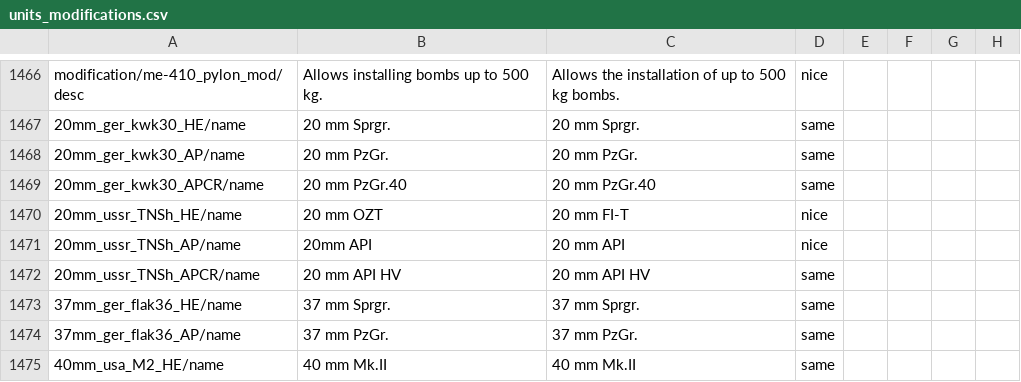
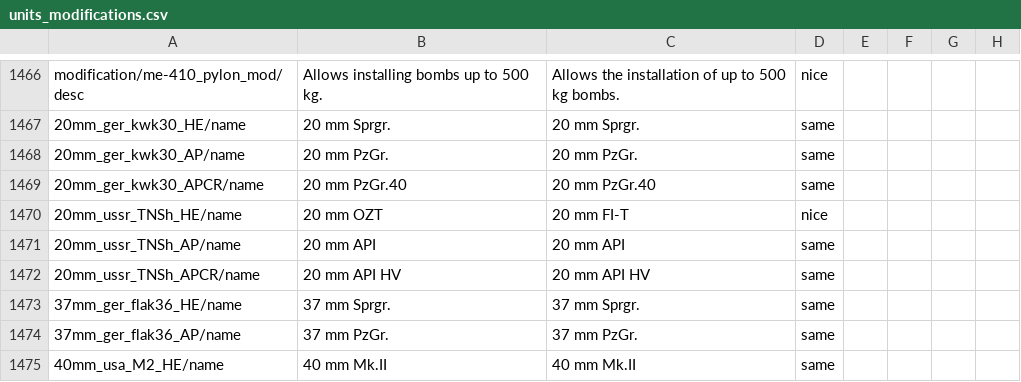
Before and after one commit to mikechuy/SCAM, a CSV file: units_modifications.csv, drawn as a sheet; only a part is shown, gaps mark what is left out; the diff names each change by its address in the sheet, - before the commit and + after, or states it on an @@ line.

```diff
--- a/units_modifications.csv
+++ b/units_modifications.csv
-B1471: 20mm API
+B1471: 20 mm API
-D1471: nice
+D1471: same
```
Also changed, not shown: menu.csv, units_weaponry.csv, 1 other file.
